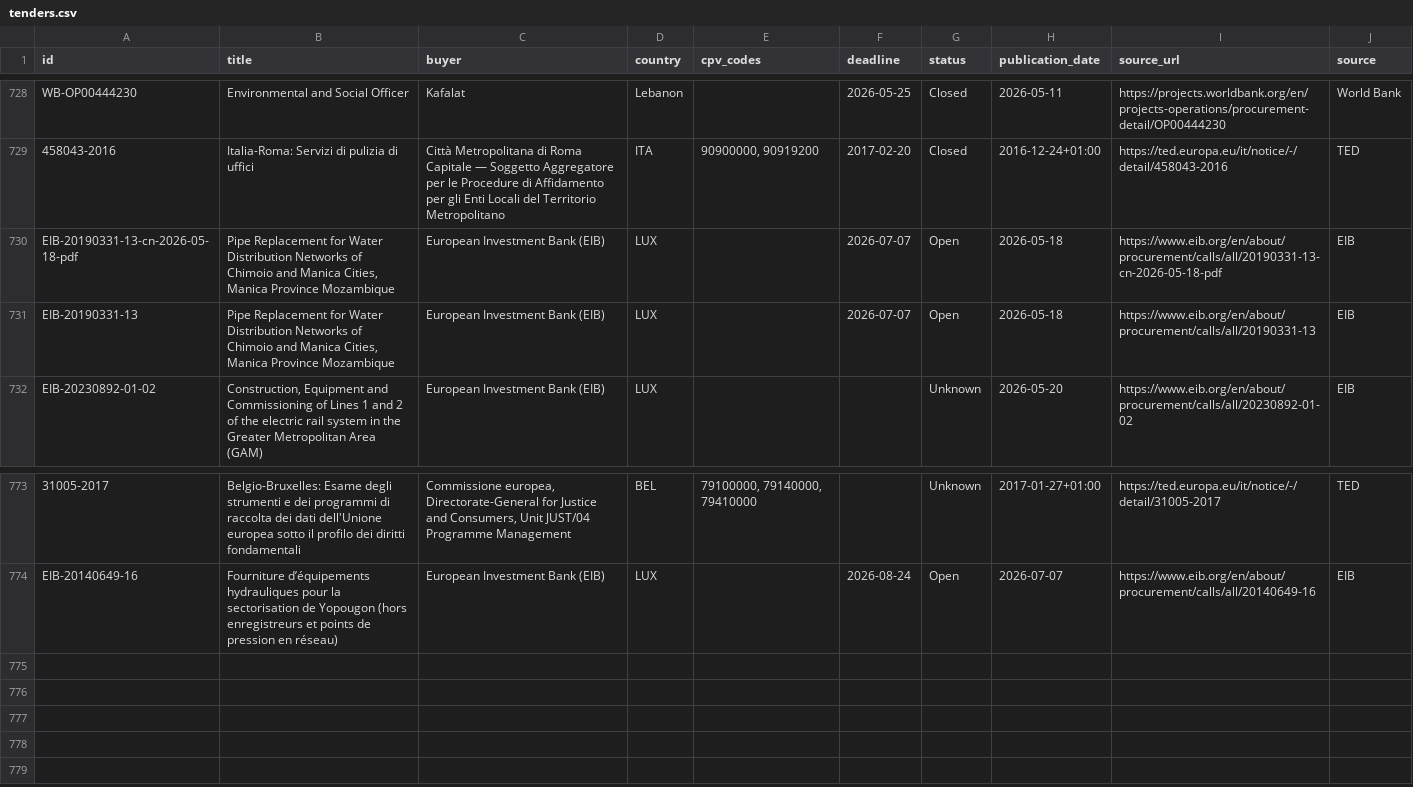
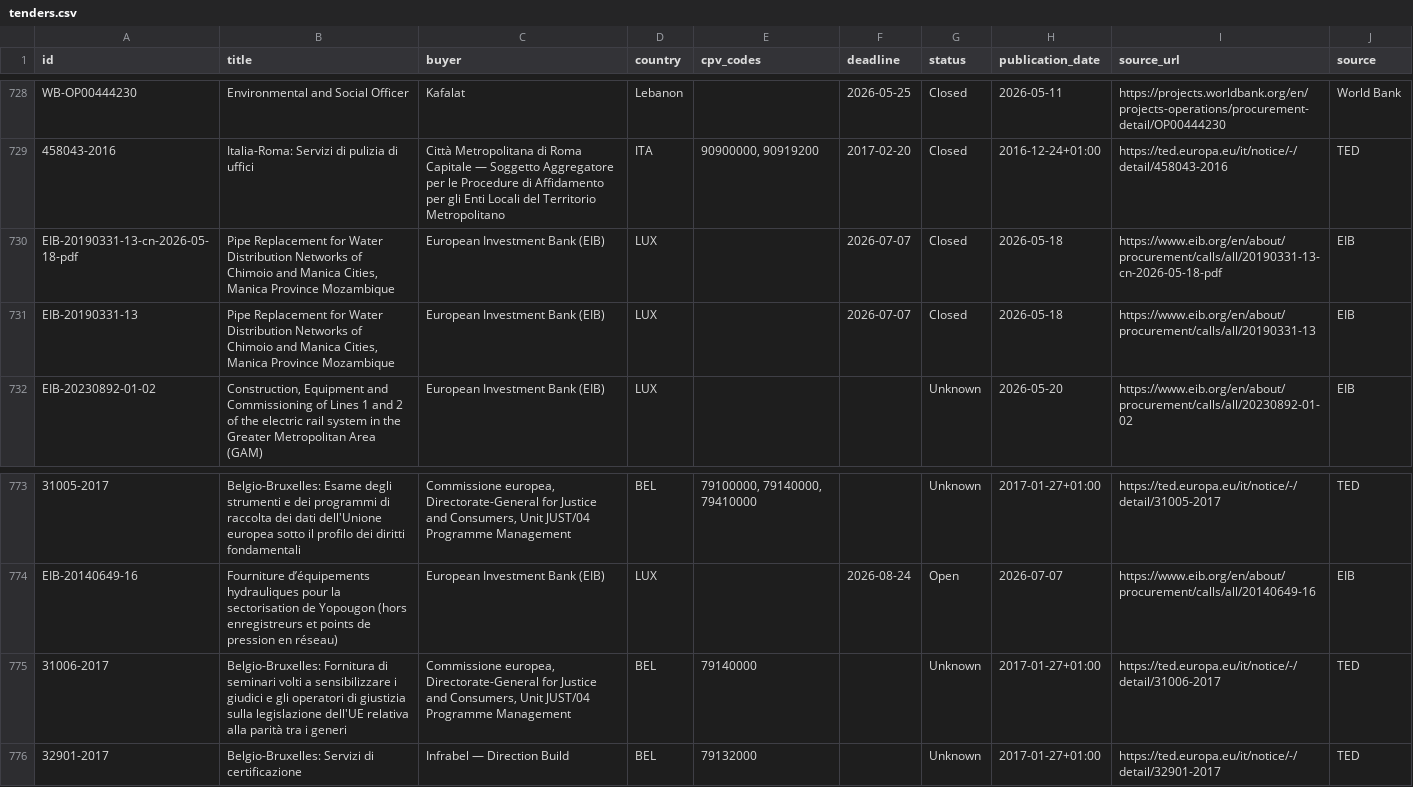
Before and after one commit to wodka2000/bei-tender-agent, a CSV file: output/tenders.csv, drawn as a sheet; only a part is shown, gaps mark what is left out; the diff names each change by its address in the sheet, - before the commit and + after, or states it on an @@ line.

```diff
--- a/output/tenders.csv
+++ b/output/tenders.csv
-G730:G731 (status): Open
+G730:G731 (status): Closed
+row 775: 31006-2017 | Belgio-Bruxelles: Fornitura di seminari volti a sensibilizzare i giudici e gli operatori di giustizia sulla legislazione dell'UE relativa alla parità tra i generi | Commissione europea, Directorate-General for Justice and Consumers, Unit JUST/04 Programme Management | BEL | 79140000 |  | Unknown | 2017-01-27+01:00 | https://ted.europa.eu/it/notice/-/detail/31006-2017 | TED
+row 776: 32901-2017 | Belgio-Bruxelles: Servizi di certificazione | Infrabel — Direction Build | BEL | 79132000 |  | Unknown | 2017-01-27+01:00 | https://ted.europa.eu/it/notice/-/detail/32901-2017 | TED
```
Also changed, not shown: 1 other file.
